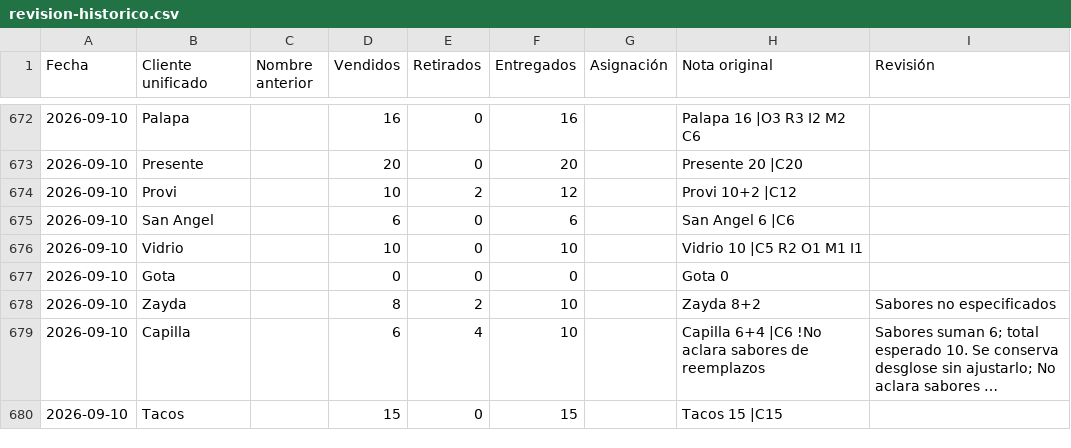
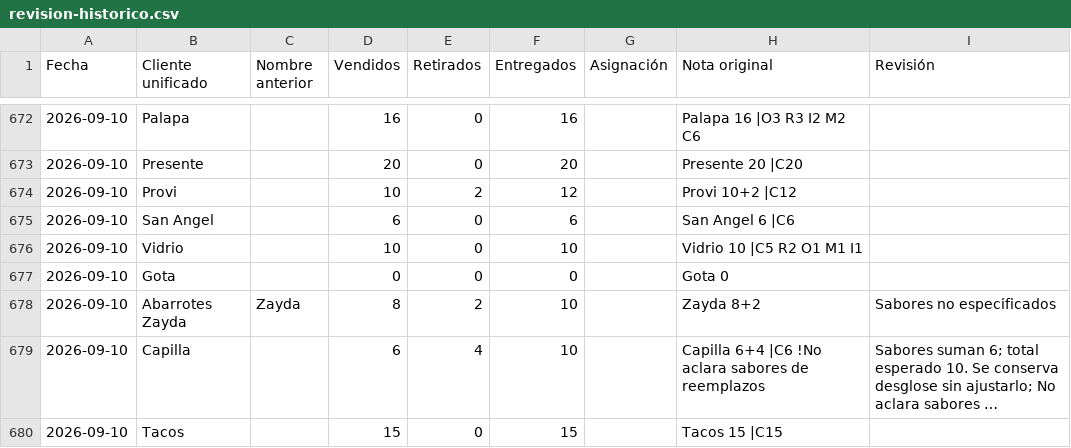
Before and after one commit to alejandropandurorivera-glitch/CRM, a CSV file: revision-historico.csv, drawn as a sheet; only a part is shown, gaps mark what is left out; long unchanged cells end in …; the diff covers the shown part only; the diff names each change by its address in the sheet, - before the commit and + after, or states it on an @@ line.

```diff
--- a/revision-historico.csv
+++ b/revision-historico.csv
-B678 (Cliente unificado): Zayda
+B678 (Cliente unificado): Abarrotes Zayda
-C678 (Nombre anterior): (empty)
+C678 (Nombre anterior): Zayda
```
Also changed, not shown: 20 edited cells elsewhere in this file, 33 other files.
